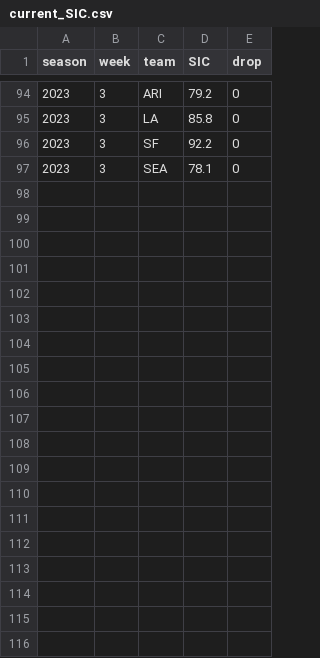
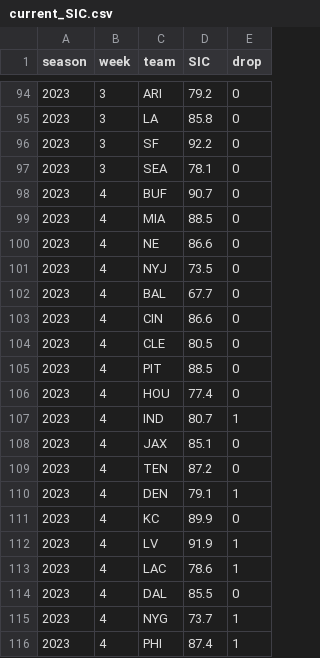
Before and after one commit to spatto12/SpreadRating, a CSV file: current_SIC.csv, drawn as a sheet; only a part is shown, gaps mark what is left out; the diff covers the shown part only; the diff names each change by its address in the sheet, - before the commit and + after, or states it on an @@ line.

```diff
--- a/current_SIC.csv
+++ b/current_SIC.csv
+row 98: 2023 | 4 | BUF | 90.7 | 0
+row 99: 2023 | 4 | MIA | 88.5 | 0
+row 100: 2023 | 4 | NE | 86.6 | 0
+row 101: 2023 | 4 | NYJ | 73.5 | 0
+row 102: 2023 | 4 | BAL | 67.7 | 0
+row 103: 2023 | 4 | CIN | 86.6 | 0
+row 104: 2023 | 4 | CLE | 80.5 | 0
+row 105: 2023 | 4 | PIT | 88.5 | 0
+row 106: 2023 | 4 | HOU | 77.4 | 0
+row 107: 2023 | 4 | IND | 80.7 | 1
+row 108: 2023 | 4 | JAX | 85.1 | 0
+row 109: 2023 | 4 | TEN | 87.2 | 0
+row 110: 2023 | 4 | DEN | 79.1 | 1
+row 111: 2023 | 4 | KC | 89.9 | 0
+row 112: 2023 | 4 | LV | 91.9 | 1
+row 113: 2023 | 4 | LAC | 78.6 | 1
+row 114: 2023 | 4 | DAL | 85.5 | 0
+row 115: 2023 | 4 | NYG | 73.7 | 1
+row 116: 2023 | 4 | PHI | 87.4 | 1
```
Also changed, not shown: 13 added rows elsewhere in this file, 1 other file.
